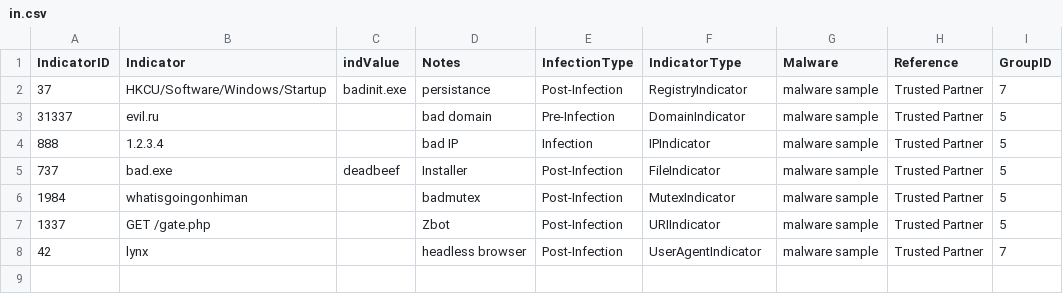
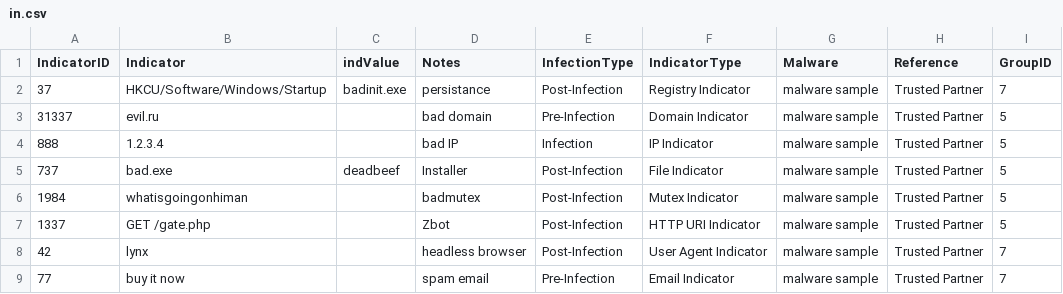
Before and after one commit to benjaminxscott/stixconvert, a CSV file: in.csv, drawn as a sheet.

Commit message:
Update in.csv

```diff
--- a/in.csv
+++ b/in.csv
@@ -1,8 +1,9 @@
 "IndicatorID","Indicator","indValue","Notes","InfectionType","IndicatorType","Malware","Reference","GroupID"
-37,HKCU/Software/Windows/Startup,badinit.exe,persistance,Post-Infection,RegistryIndicator,malware sample,Trusted Partner,7
-31337,evil.ru,,bad domain,Pre-Infection,DomainIndicator,malware sample,Trusted Partner,5
-888,1.2.3.4,,bad IP,Infection,IPIndicator,malware sample,Trusted Partner,5
-737,bad.exe,deadbeef,Installer,Post-Infection,FileIndicator,malware sample,Trusted Partner,5
-1984,whatisgoingonhiman,,badmutex,Post-Infection,MutexIndicator,malware sample,Trusted Partner,5
-1337,GET /gate.php,,Zbot,Post-Infection,URIIndicator,malware sample,Trusted Partner,5
-42,lynx,,headless browser,Post-Infection,UserAgentIndicator,malware sample,Trusted Partner,7
+37,HKCU/Software/Windows/Startup,badinit.exe,persistance,Post-Infection,Registry Indicator,malware sample,Trusted Partner,7
+31337,evil.ru,,bad domain,Pre-Infection,Domain Indicator,malware sample,Trusted Partner,5
+888,1.2.3.4,,bad IP,Infection,IP Indicator,malware sample,Trusted Partner,5
+737,bad.exe,deadbeef,Installer,Post-Infection,File Indicator,malware sample,Trusted Partner,5
+1984,whatisgoingonhiman,,badmutex,Post-Infection,Mutex Indicator,malware sample,Trusted Partner,5
+1337,GET /gate.php,,Zbot,Post-Infection,HTTP URI Indicator,malware sample,Trusted Partner,5
+42,lynx,,headless browser,Post-Infection,User Agent Indicator,malware sample,Trusted Partner,7
+77,buy it now,,spam email,Pre-Infection,Email Indicator,malware sample,Trusted Partner,7
```
